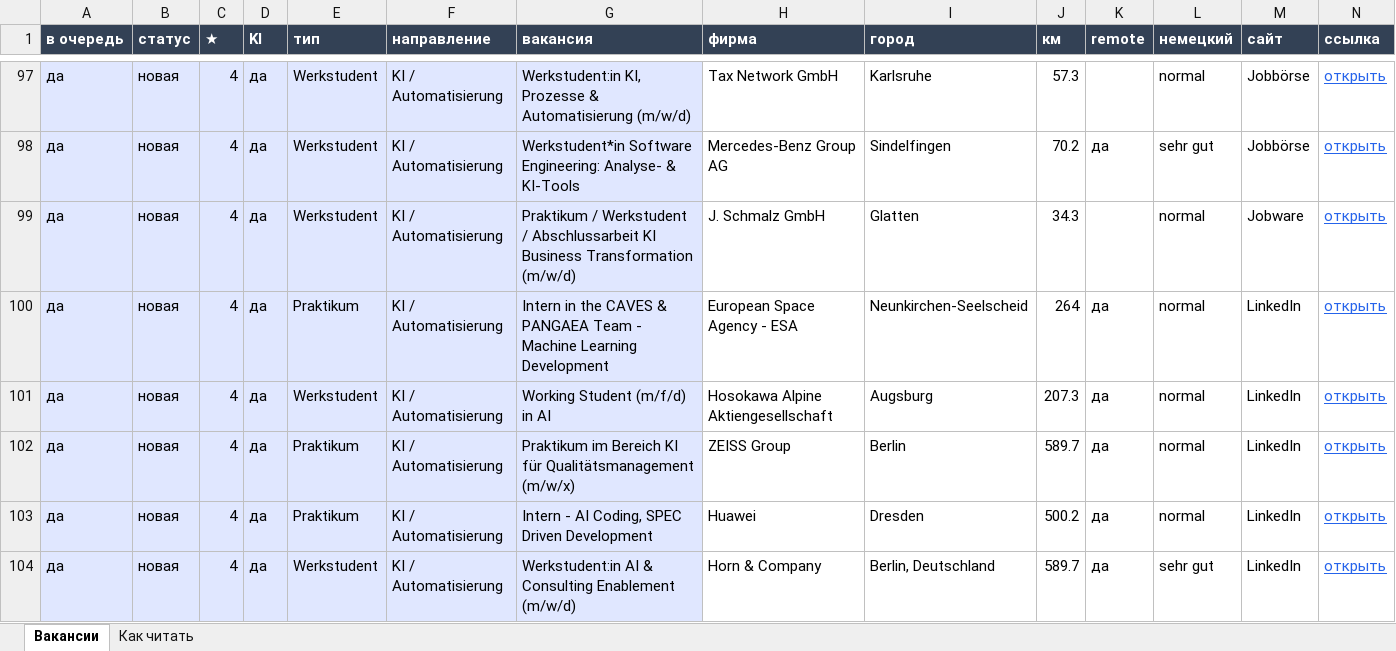
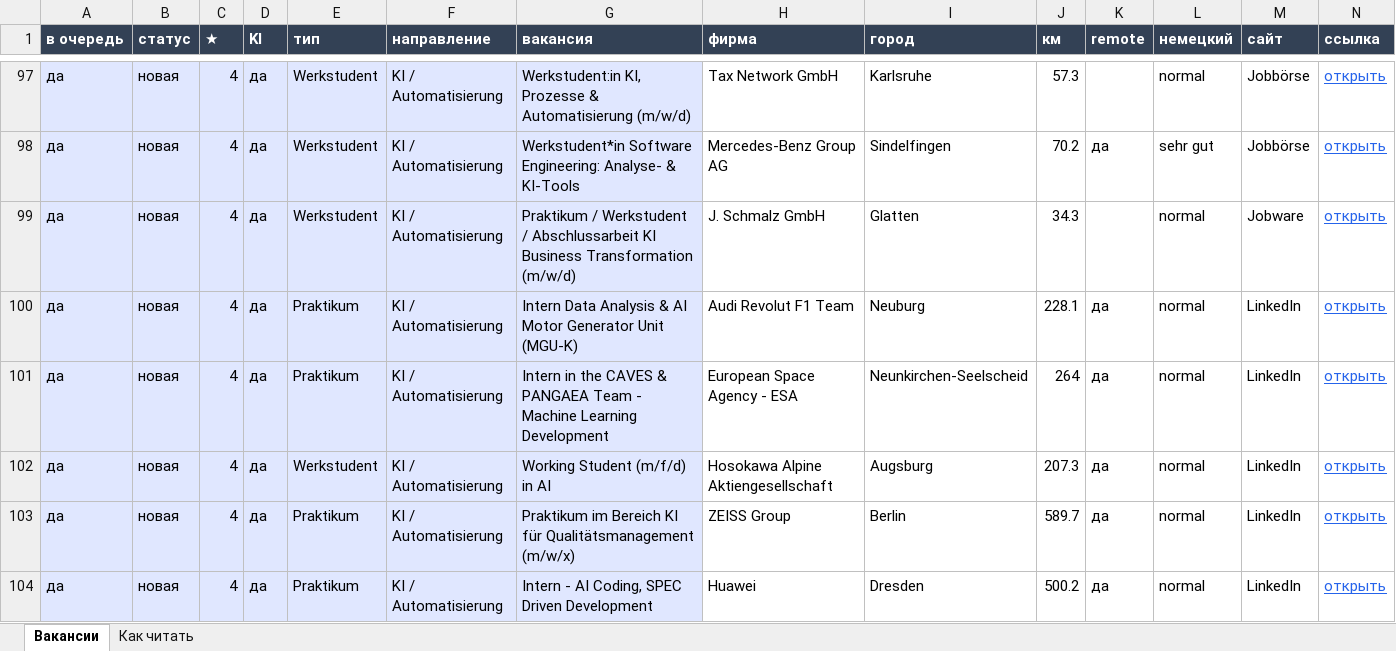
Before and after one commit to Nevrox228/wohnung-og, an Excel workbook: data/werk_jobs.xlsx, sheet Вакансии, drawn as a sheet; only a part is shown, gaps mark what is left out; the shorter side is filled out with more unchanged rows; values as stored, in another font and other column widths than the file's, no borders; rows hold the shown columns only; the diff names each change by its address in the sheet, - before the commit and + after, or states it on an @@ line.

```diff
--- a/data/werk_jobs.xlsx (sheet Вакансии)
+++ b/data/werk_jobs.xlsx (sheet Вакансии)
+row 100: да | новая | 4 | да | Praktikum | KI / Automatisierung | Intern Data Analysis & AI Motor Generator Unit (MGU-K) | Audi Revolut F1 Team | Neuburg | 228.1 | да | normal | LinkedIn | открыть
```
Also changed, not shown: data/eltern_jobs.xlsx, data/olya_jobs.xlsx, 10 other files.
